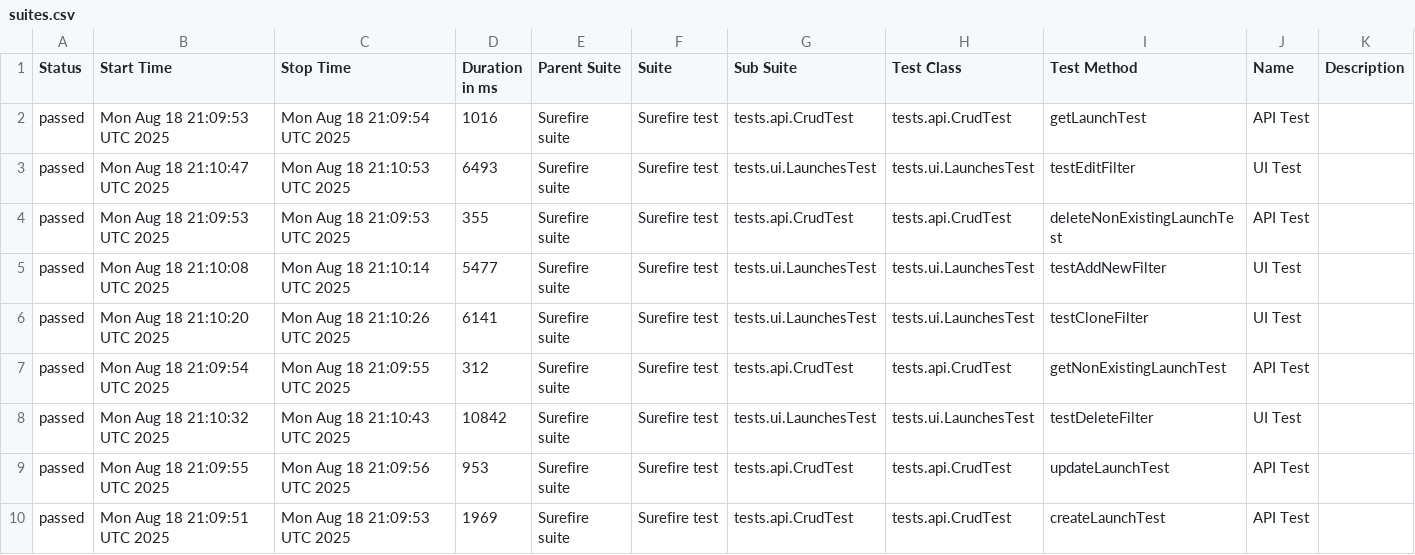
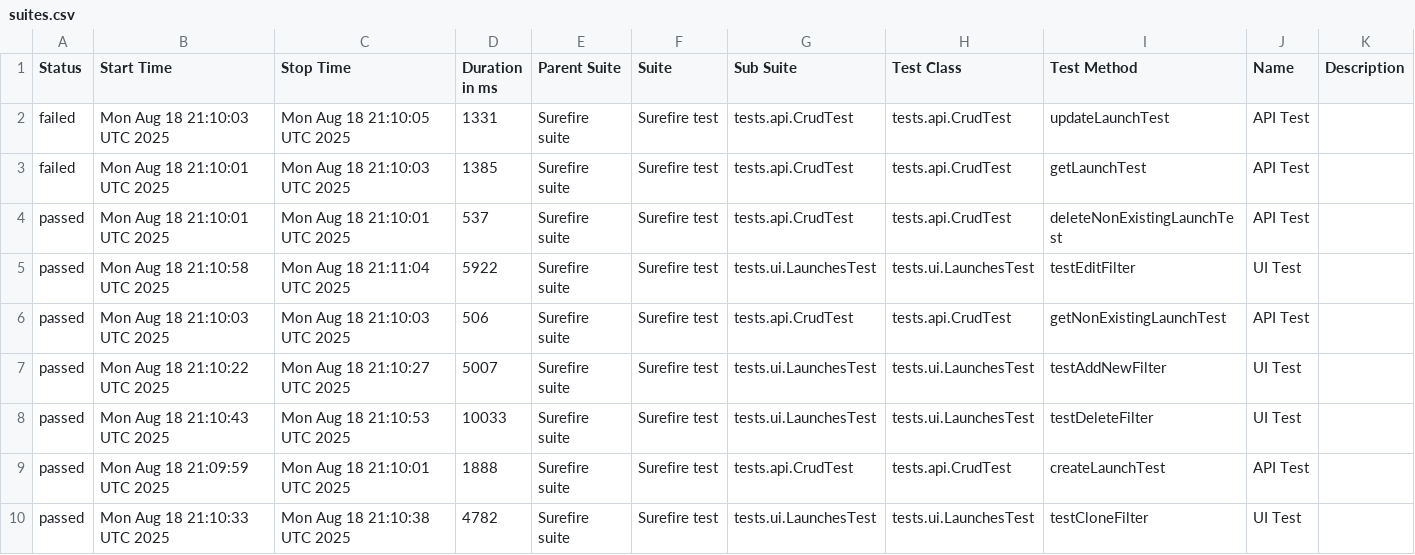
Before and after one commit to Solosnyuk/report-portal-Selenide-Test, a CSV file: data/suites.csv, drawn as a sheet.

```diff
--- a/data/suites.csv
+++ b/data/suites.csv
@@ -1,10 +1,10 @@
 "Status","Start Time","Stop Time","Duration in ms","Parent Suite","Suite","Sub Suite","Test Class","Test Method","Name","Description"
-"passed","Mon Aug 18 21:09:53 UTC 2025","Mon Aug 18 21:09:54 UTC 2025","1016","Surefire suite","Surefire test","tests.api.CrudTest","tests.api.CrudTest","getLaunchTest","API Test",""
-"passed","Mon Aug 18 21:10:47 UTC 2025","Mon Aug 18 21:10:53 UTC 2025","6493","Surefire suite","Surefire test","tests.ui.LaunchesTest","tests.ui.LaunchesTest","testEditFilter","UI Test",""
-"passed","Mon Aug 18 21:09:53 UTC 2025","Mon Aug 18 21:09:53 UTC 2025","355","Surefire suite","Surefire test","tests.api.CrudTest","tests.api.CrudTest","deleteNonExistingLaunchTest","API Test",""
-"passed","Mon Aug 18 21:10:08 UTC 2025","Mon Aug 18 21:10:14 UTC 2025","5477","Surefire suite","Surefire test","tests.ui.LaunchesTest","tests.ui.LaunchesTest","testAddNewFilter","UI Test",""
-"passed","Mon Aug 18 21:10:20 UTC 2025","Mon Aug 18 21:10:26 UTC 2025","6141","Surefire suite","Surefire test","tests.ui.LaunchesTest","tests.ui.LaunchesTest","testCloneFilter","UI Test",""
-"passed","Mon Aug 18 21:09:54 UTC 2025","Mon Aug 18 21:09:55 UTC 2025","312","Surefire suite","Surefire test","tests.api.CrudTest","tests.api.CrudTest","getNonExistingLaunchTest","API Test",""
-"passed","Mon Aug 18 21:10:32 UTC 2025","Mon Aug 18 21:10:43 UTC 2025","10842","Surefire suite","Surefire test","tests.ui.LaunchesTest","tests.ui.LaunchesTest","testDeleteFilter","UI Test",""
-"passed","Mon Aug 18 21:09:55 UTC 2025","Mon Aug 18 21:09:56 UTC 2025","953","Surefire suite","Surefire test","tests.api.CrudTest","tests.api.CrudTest","updateLaunchTest","API Test",""
-"passed","Mon Aug 18 21:09:51 UTC 2025","Mon Aug 18 21:09:53 UTC 2025","1969","Surefire suite","Surefire test","tests.api.CrudTest","tests.api.CrudTest","createLaunchTest","API Test",""
+"failed","Mon Aug 18 21:10:03 UTC 2025","Mon Aug 18 21:10:05 UTC 2025","1331","Surefire suite","Surefire test","tests.api.CrudTest","tests.api.CrudTest","updateLaunchTest","API Test",""
+"failed","Mon Aug 18 21:10:01 UTC 2025","Mon Aug 18 21:10:03 UTC 2025","1385","Surefire suite","Surefire test","tests.api.CrudTest","tests.api.CrudTest","getLaunchTest","API Test",""
+"passed","Mon Aug 18 21:10:01 UTC 2025","Mon Aug 18 21:10:01 UTC 2025","537","Surefire suite","Surefire test","tests.api.CrudTest","tests.api.CrudTest","deleteNonExistingLaunchTest","API Test",""
+"passed","Mon Aug 18 21:10:58 UTC 2025","Mon Aug 18 21:11:04 UTC 2025","5922","Surefire suite","Surefire test","tests.ui.LaunchesTest","tests.ui.LaunchesTest","testEditFilter","UI Test",""
+"passed","Mon Aug 18 21:10:03 UTC 2025","Mon Aug 18 21:10:03 UTC 2025","506","Surefire suite","Surefire test","tests.api.CrudTest","tests.api.CrudTest","getNonExistingLaunchTest","API Test",""
+"passed","Mon Aug 18 21:10:22 UTC 2025","Mon Aug 18 21:10:27 UTC 2025","5007","Surefire suite","Surefire test","tests.ui.LaunchesTest","tests.ui.LaunchesTest","testAddNewFilter","UI Test",""
+"passed","Mon Aug 18 21:10:43 UTC 2025","Mon Aug 18 21:10:53 UTC 2025","10033","Surefire suite","Surefire test","tests.ui.LaunchesTest","tests.ui.LaunchesTest","testDeleteFilter","UI Test",""
+"passed","Mon Aug 18 21:09:59 UTC 2025","Mon Aug 18 21:10:01 UTC 2025","1888","Surefire suite","Surefire test","tests.api.CrudTest","tests.api.CrudTest","createLaunchTest","API Test",""
+"passed","Mon Aug 18 21:10:33 UTC 2025","Mon Aug 18 21:10:38 UTC 2025","4782","Surefire suite","Surefire test","tests.ui.LaunchesTest","tests.ui.LaunchesTest","testCloneFilter","UI Test",""
```
Also changed, not shown: data/behaviors.csv, 33 other files.
